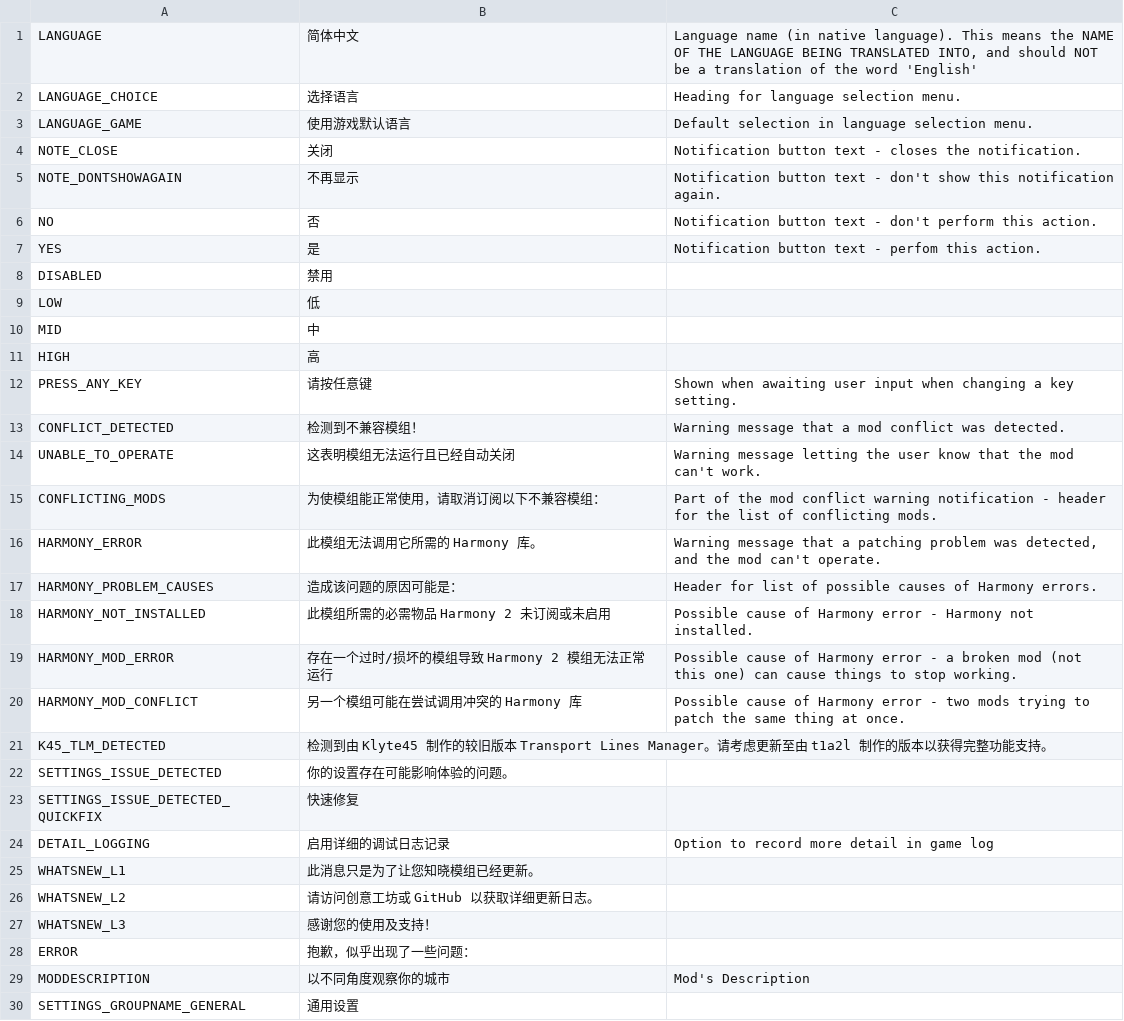
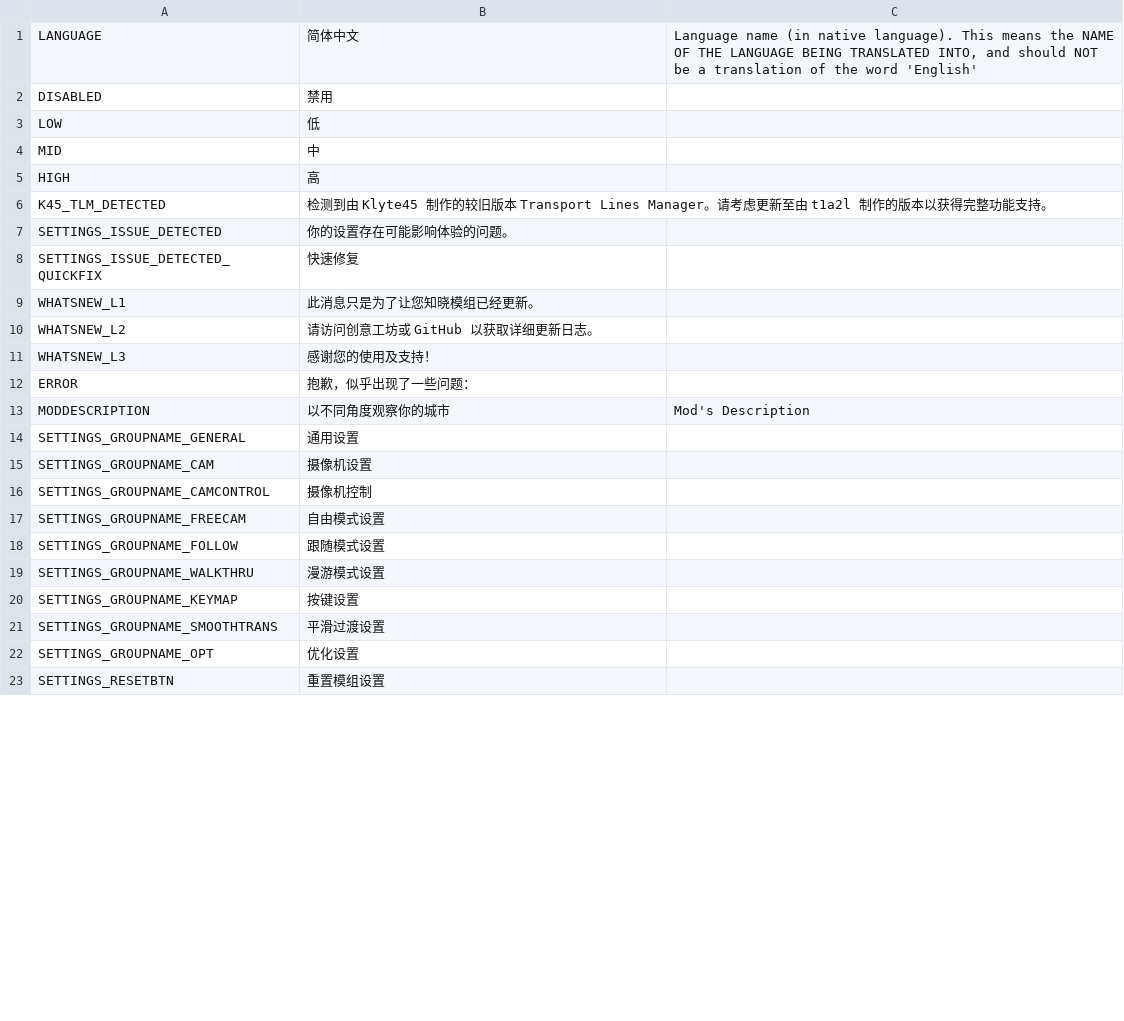
Before and after one commit to will258012/FPSCamera-Continued, a CSV file: FPSCamera/Translations/zh-CN.csv, drawn as a sheet; only a part is shown; the shorter side is filled out with more unchanged rows; the diff covers the shown part only.

Commit message:
New translations en-en.csv (Chinese Simplified)

```diff
--- a/FPSCamera/Translations/zh-CN.csv
+++ b/FPSCamera/Translations/zh-CN.csv
@@ -1,8 +1,2 @@
 "LANGUAGE","简体中文","Language name (in native language).  This means the NAME OF THE LANGUAGE BEING TRANSLATED INTO, and should NOT be a translation of the word 'English'"
-"LANGUAGE_CHOICE","选择语言","Heading for language selection menu."
-"LANGUAGE_GAME","使用游戏默认语言","Default selection in language selection menu."
-"NOTE_CLOSE","关闭","Notification button text - closes the notification."
-"NOTE_DONTSHOWAGAIN","不再显示","Notification button text - don't show this notification again."
-"NO","否","Notification button text - don't perform this action."
-"YES","是","Notification button text - perfom this action."
 "DISABLED","禁用",""
@@ -11,11 +5,2 @@
 "HIGH","高",""
-"PRESS_ANY_KEY","请按任意键","Shown when awaiting user input when changing a key setting."
-"CONFLICT_DETECTED","检测到不兼容模组！","Warning message that a mod conflict was detected."
-"UNABLE_TO_OPERATE","这表明模组无法运行且已经自动关闭","Warning message letting the user know that the mod can't work."
-"CONFLICTING_MODS","为使模组能正常使用，请取消订阅以下不兼容模组：","Part of the mod conflict warning notification - header for the list of conflicting mods."
-"HARMONY_ERROR","此模组无法调用它所需的 Harmony 库。","Warning message that a patching problem was detected, and the mod can't operate."
-"HARMONY_PROBLEM_CAUSES","造成该问题的原因可能是：","Header for list of possible causes of Harmony errors."
-"HARMONY_NOT_INSTALLED","此模组所需的必需物品 Harmony 2 未订阅或未启用","Possible cause of Harmony error - Harmony not installed."
-"HARMONY_MOD_ERROR","存在一个过时/损坏的模组导致 Harmony 2 模组无法正常运行","Possible cause of Harmony error - a broken mod (not this one) can cause things to stop working."
-"HARMONY_MOD_CONFLICT","另一个模组可能在尝试调用冲突的 Harmony 库","Possible cause of Harmony error - two mods trying to patch the same thing at once."
 "K45_TLM_DETECTED","检测到由 Klyte45 制作的较旧版本 Transport Lines Manager。请考虑更新至由 t1a2l 制作的版本以获得完整功能支持。",""
@@ -23,3 +8,2 @@
 "SETTINGS_ISSUE_DETECTED_QUICKFIX","快速修复",""
-"DETAIL_LOGGING","启用详细的调试日志记录","Option to record more detail in game log"
 "WHATSNEW_L1","此消息只是为了让您知晓模组已经更新。",""
```
Also changed, not shown: 2 added rows and 1 edited cell elsewhere in this file.
